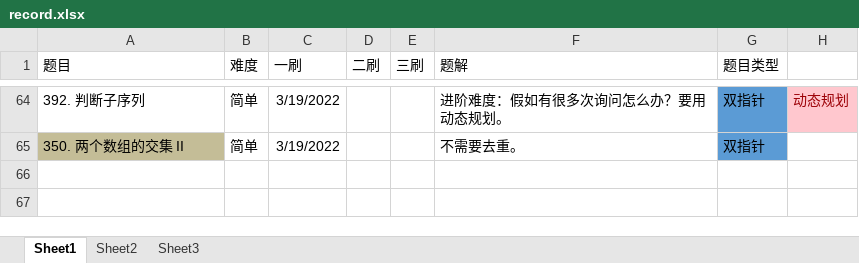
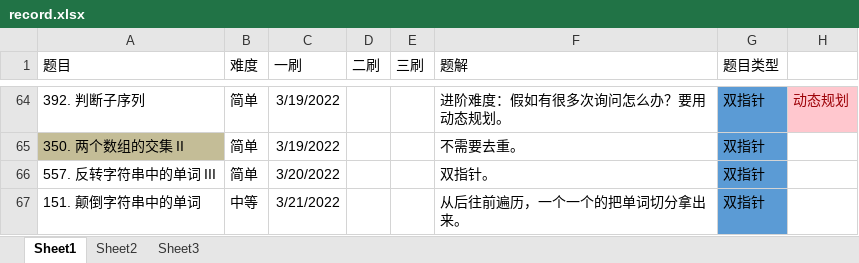
Before and after one commit to ddxiaoming/leetcode_cpp, an Excel workbook: record.xlsx, sheet Sheet1, drawn as a sheet; only a part is shown, gaps mark what is left out; values as stored, in another font and other column widths than the file's, no borders; table styles not drawn; the diff names each change by its address in the sheet, - before the commit and + after, or states it on an @@ line.

```diff
--- a/record.xlsx (sheet Sheet1)
+++ b/record.xlsx (sheet Sheet1)
+row 66: 557. 反转字符串中的单词 III | 简单 | 3/20/2022 |  |  | 双指针。 | 双指针
+row 67: 151. 颠倒字符串中的单词 | 中等 | 3/21/2022 |  |  | 从后往前遍历，一个一个的把单词切分拿出来。 | 双指针
```
Also changed, not shown: 3 other files.
